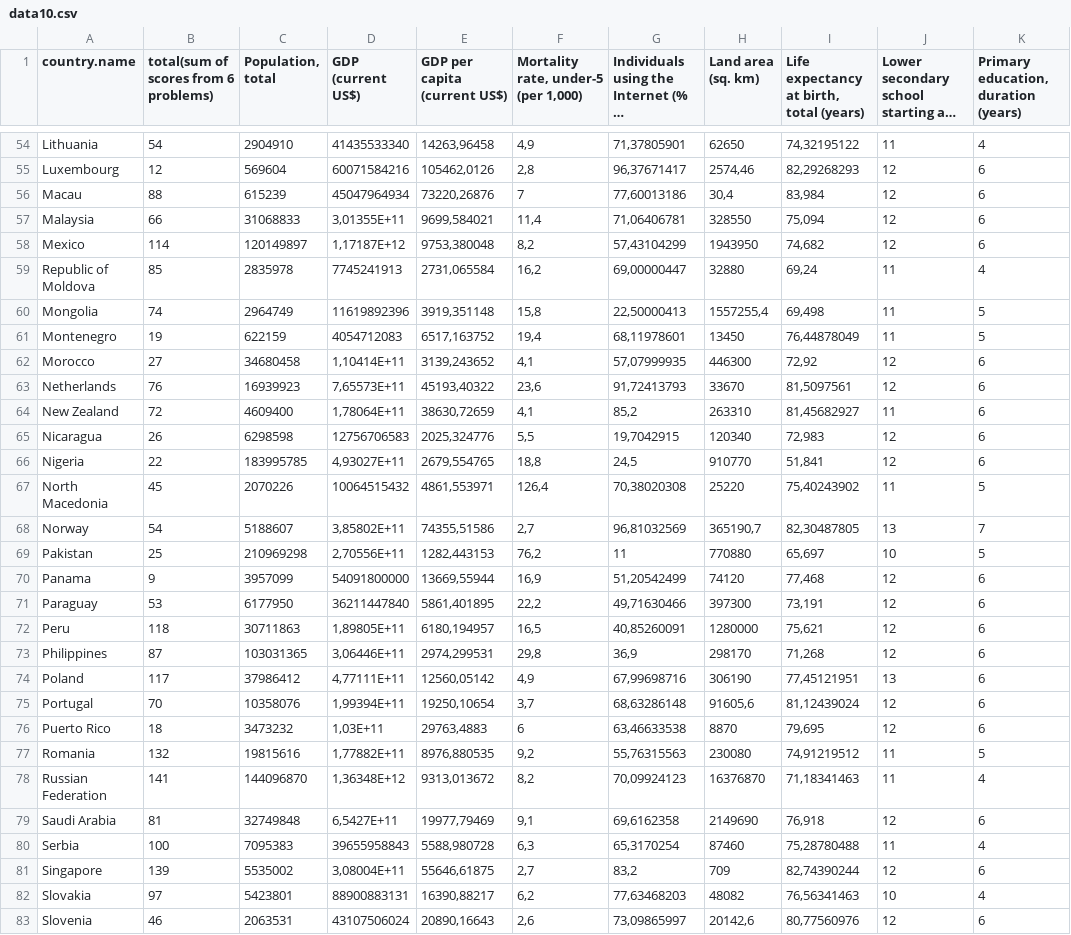
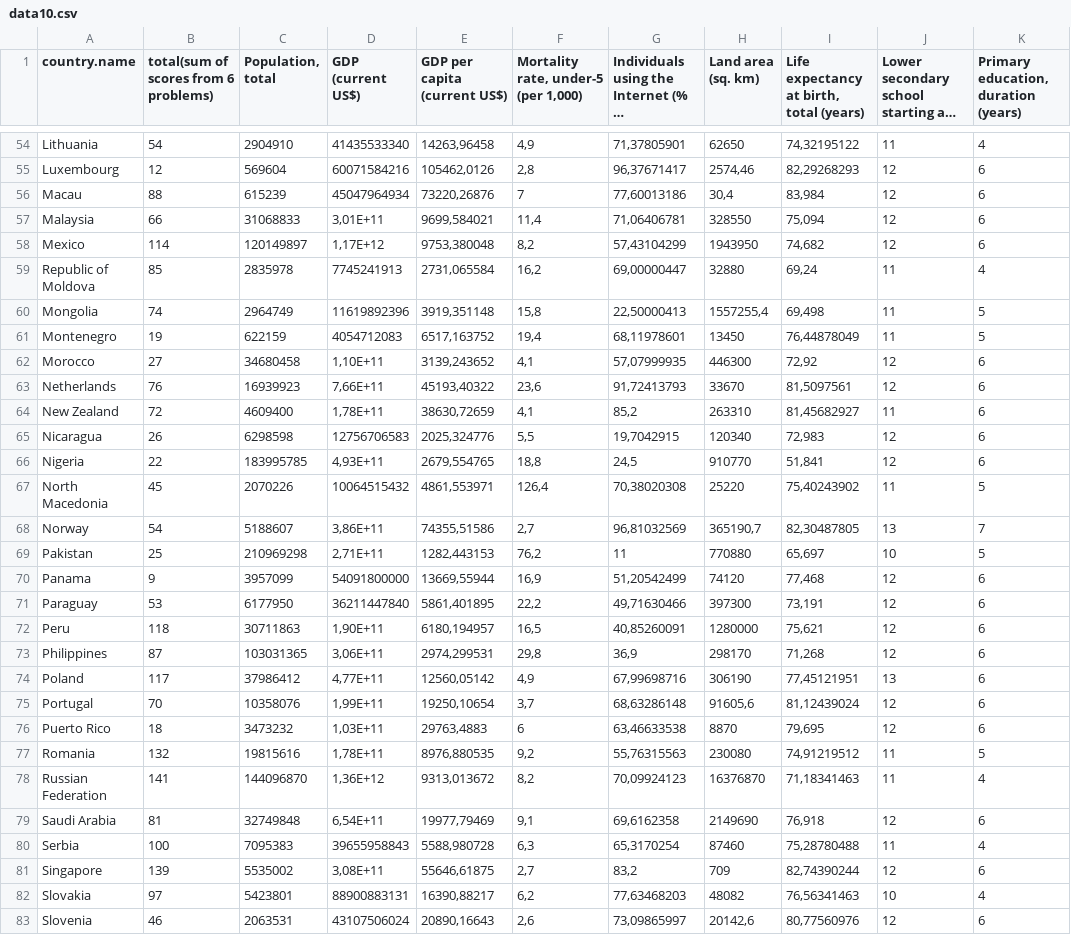
Before and after one commit to LisourSane/Econometrics, a CSV file: data/data10.csv, drawn as a sheet; only a part is shown, gaps mark what is left out; long unchanged cells end in …; the diff covers the shown part only; the diff names each change by its address in the sheet, - before the commit and + after, or states it on an @@ line.

```diff
--- a/data/data10.csv
+++ b/data/data10.csv
-D57 (GDP (current US$)): 3,01355E+11
+D57 (GDP (current US$)): 3,01E+11
-D58 (GDP (current US$)): 1,17187E+12
+D58 (GDP (current US$)): 1,17E+12
-D62 (GDP (current US$)): 1,10414E+11
+D62 (GDP (current US$)): 1,10E+11
-D63 (GDP (current US$)): 7,65573E+11
+D63 (GDP (current US$)): 7,66E+11
-D64 (GDP (current US$)): 1,78064E+11
+D64 (GDP (current US$)): 1,78E+11
-D66 (GDP (current US$)): 4,93027E+11
+D66 (GDP (current US$)): 4,93E+11
-D68 (GDP (current US$)): 3,85802E+11
+D68 (GDP (current US$)): 3,86E+11
-D69 (GDP (current US$)): 2,70556E+11
+D69 (GDP (current US$)): 2,71E+11
-D72 (GDP (current US$)): 1,89805E+11
+D72 (GDP (current US$)): 1,90E+11
-D73 (GDP (current US$)): 3,06446E+11
+D73 (GDP (current US$)): 3,06E+11
-D74 (GDP (current US$)): 4,77111E+11
+D74 (GDP (current US$)): 4,77E+11
-D75 (GDP (current US$)): 1,99394E+11
+D75 (GDP (current US$)): 1,99E+11
-D77 (GDP (current US$)): 1,77882E+11
+D77 (GDP (current US$)): 1,78E+11
-D78 (GDP (current US$)): 1,36348E+12
+D78 (GDP (current US$)): 1,36E+12
-D79 (GDP (current US$)): 6,5427E+11
+D79 (GDP (current US$)): 6,54E+11
-D81 (GDP (current US$)): 3,08004E+11
+D81 (GDP (current US$)): 3,08E+11
```
Also changed, not shown: 36 edited cells elsewhere in this file, 1 other file.
